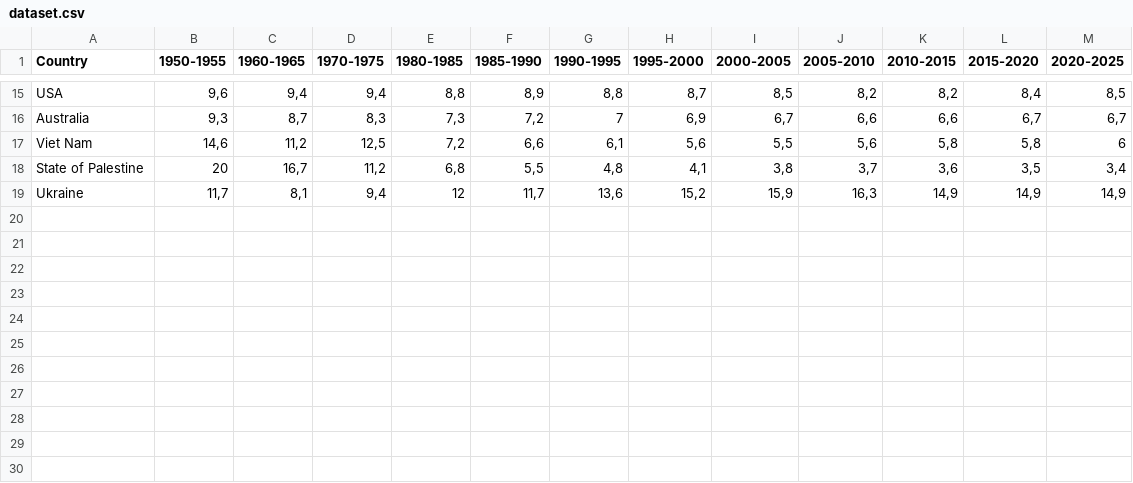
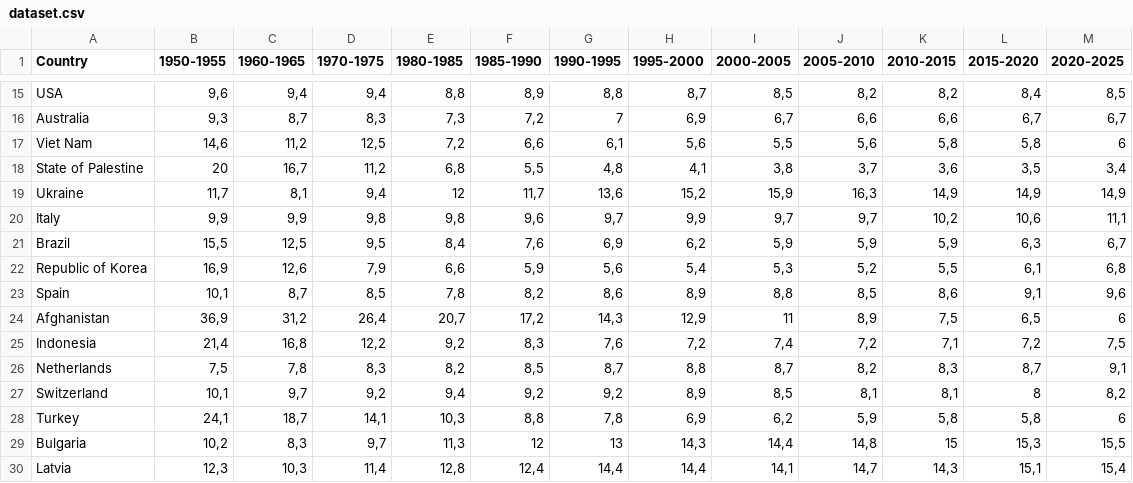
Before and after one commit to olesia1205/Bar-Chart-Race, a CSV file: dataset.csv, drawn as a sheet; only a part is shown, gaps mark what is left out.

Commit message:
add another data to the chart

```diff
--- a/dataset.csv
+++ b/dataset.csv
@@ -19 +19,12 @@ State of Palestine;20;16,7;11,2;6,8;5,5;4,8;4,1;3,8;3,7;3,6;3,5;3,4
 Ukraine;11,7;8,1;9,4;12;11,7;13,6;15,2;15,9;16,3;14,9;14,9;14,9
+Italy;9,9;9,9;9,8;9,8;9,6;9,7;9,9;9,7;9,7;10,2;10,6;11,1
+Brazil;15,5;12,5;9,5;8,4;7,6;6,9;6,2;5,9;5,9;5,9;6,3;6,7
+Republic of Korea;16,9;12,6;7,9;6,6;5,9;5,6;5,4;5,3;5,2;5,5;6,1;6,8
+Spain;10,1;8,7;8,5;7,8;8,2;8,6;8,9;8,8;8,5;8,6;9,1;9,6
+Afghanistan;36,9;31,2;26,4;20,7;17,2;14,3;12,9;11;8,9;7,5;6,5;6
+Indonesia;21,4;16,8;12,2;9,2;8,3;7,6;7,2;7,4;7,2;7,1;7,2;7,5
+Netherlands;7,5;7,8;8,3;8,2;8,5;8,7;8,8;8,7;8,2;8,3;8,7;9,1
+Switzerland;10,1;9,7;9,2;9,4;9,2;9,2;8,9;8,5;8,1;8,1;8;8,2
+Turkey;24,1;18,7;14,1;10,3;8,8;7,8;6,9;6,2;5,9;5,8;5,8;6
+Bulgaria;10,2;8,3;9,7;11,3;12;13;14,3;14,4;14,8;15;15,3;15,5
+Latvia;12,3;10,3;11,4;12,8;12,4;14,4;14,4;14,1;14,7;14,3;15,1;15,4
```
Also changed, not shown: 3 other files.
